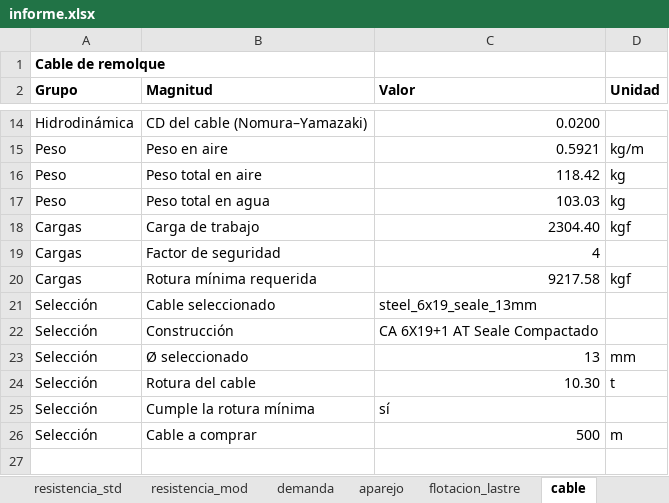
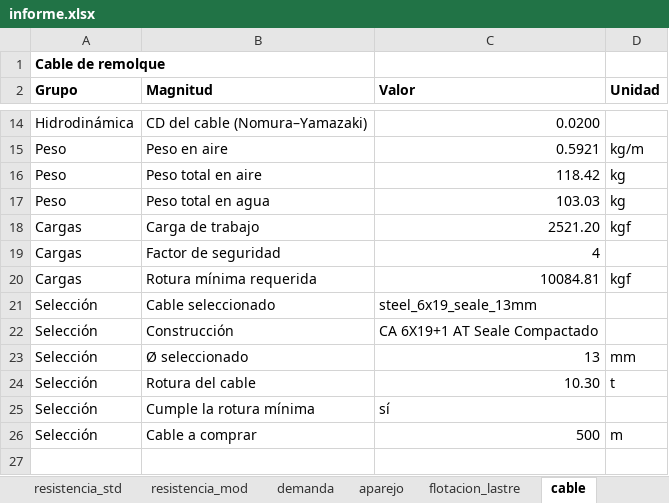
Before and after one commit to arielgiamportone/trawl-design-lab, an Excel workbook: examples/fao_a3/corregido/informe.xlsx, sheet cable, drawn as a sheet; only a part is shown, gaps mark what is left out; values as stored, in another font and other column widths than the file's, no borders; the diff names each change by its address in the sheet, - before the commit and + after, or states it on an @@ line.

```diff
--- a/examples/fao_a3/corregido/informe.xlsx (sheet cable)
+++ b/examples/fao_a3/corregido/informe.xlsx (sheet cable)
-C18 (Valor): 2304.40
+C18 (Valor): 2521.20
-C20 (Valor): 9217.58
+C20 (Valor): 10084.81
```
Also changed, not shown: sheet demanda, sheet ventana_velocidad, sheet aparejo, sheet resumen, sheet Notas, examples/fao_a3/excel/informe.xlsx, 13 other files.
